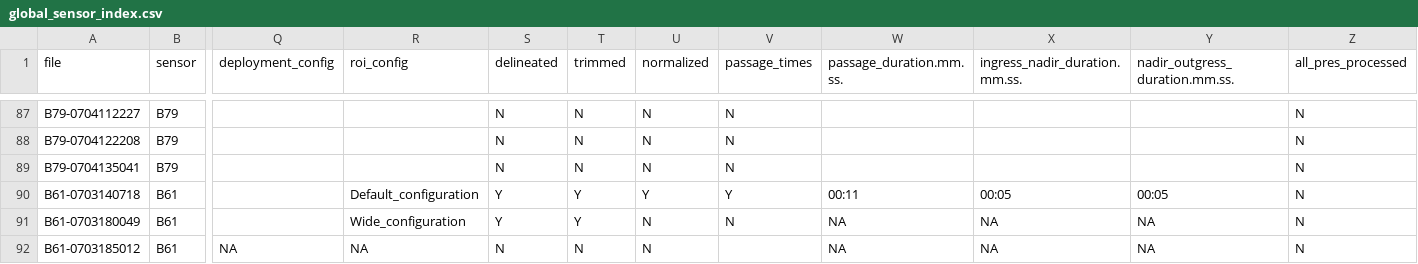
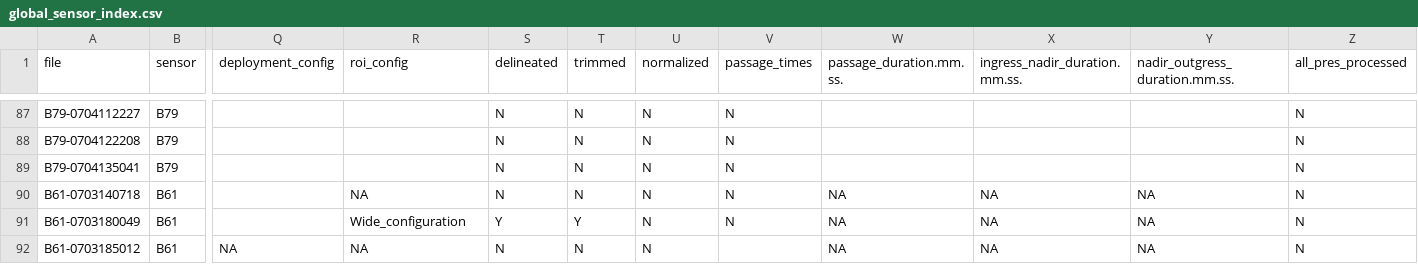
Before and after one commit to JNorman-hull/uoh-hifi-sensor, a CSV file: shiny/processed_sens_data/index/global_sensor_index.csv, drawn as a sheet; only a part is shown, gaps mark what is left out; the diff names each change by its address in the sheet, - before the commit and + after, or states it on an @@ line.

```diff
--- a/shiny/processed_sens_data/index/global_sensor_index.csv
+++ b/shiny/processed_sens_data/index/global_sensor_index.csv
-R90 (roi_config): Default_configuration
+R90 (roi_config): NA
-S90 (delineated): Y
+S90 (delineated): N
-T90 (trimmed): Y
+T90 (trimmed): N
-U90 (normalized): Y
+U90 (normalized): N
-V90 (passage_times): Y
+V90 (passage_times): N
-W90 (passage_duration.mm.ss.): 00:11
+W90 (passage_duration.mm.ss.): NA
-X90 (ingress_nadir_duration.mm.ss.): 00:05
+X90 (ingress_nadir_duration.mm.ss.): NA
-Y90 (nadir_outgress_duration.mm.ss.): 00:05
+Y90 (nadir_outgress_duration.mm.ss.): NA
```
Also changed, not shown: 4 other files.
